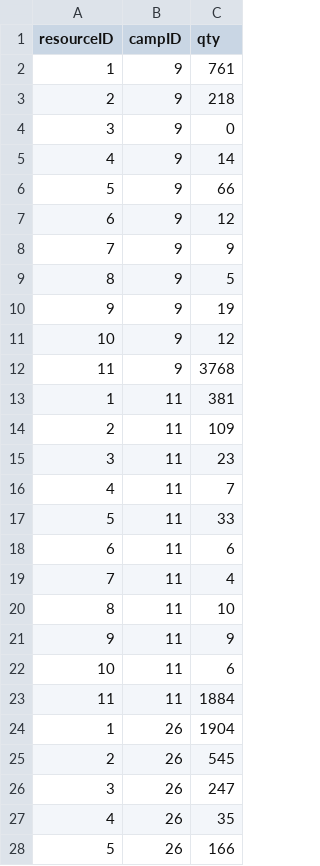
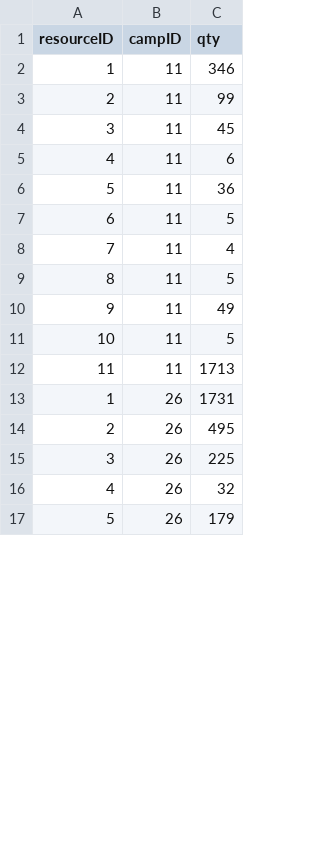
Before and after one commit to bennylao/ucl-humanitarian-management-system-CLI, a CSV file: humanitarian_management_system/data/resourceAllocation.csv, drawn as a sheet; only a part is shown; the diff covers the shown part only.

Commit message:
exit anytime in resources & changes from weds discussion & bug fixing

```diff
--- a/humanitarian_management_system/data/resourceAllocation.csv
+++ b/humanitarian_management_system/data/resourceAllocation.csv
@@ -1,28 +1,17 @@
 resourceID,campID,qty
-1,9,761
-2,9,218
-3,9,0
-4,9,14
-5,9,66
-6,9,12
-7,9,9
-8,9,5
-9,9,19
-10,9,12
-11,9,3768
-1,11,381
-2,11,109
-3,11,23
-4,11,7
-5,11,33
-6,11,6
+1,11,346
+2,11,99
+3,11,45
+4,11,6
+5,11,36
+6,11,5
 7,11,4
-8,11,10
-9,11,9
-10,11,6
-11,11,1884
-1,26,1904
-2,26,545
-3,26,247
-4,26,35
-5,26,166
+8,11,5
+9,11,49
+10,11,5
+11,11,1713
+1,26,1731
+2,26,495
+3,26,225
+4,26,32
+5,26,179
```
Also changed, not shown: 17 edited cells elsewhere in this file, humanitarian_management_system/data/camp.csv, humanitarian_management_system/data/resourceStock.csv, 11 other files.
